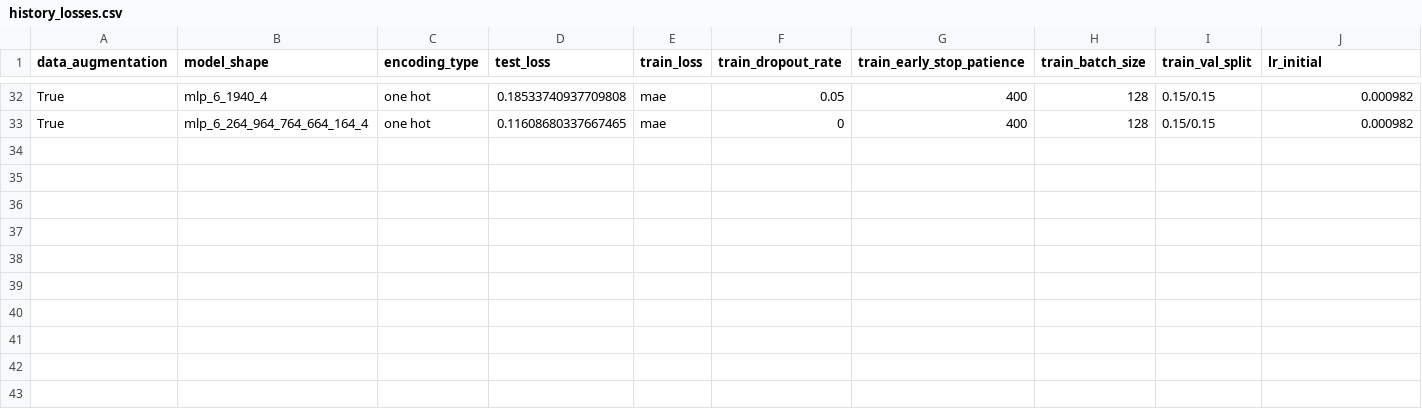
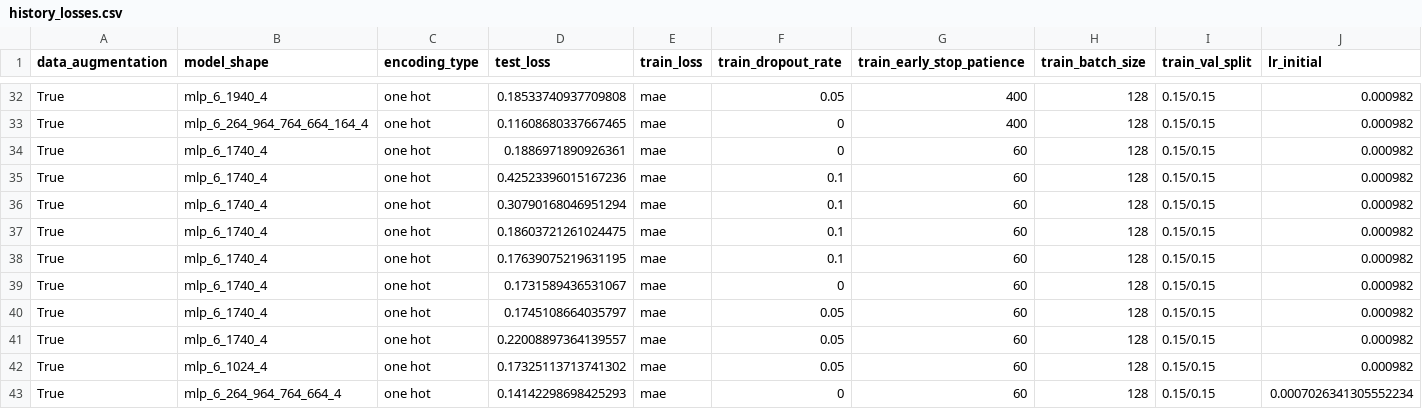
Before and after one commit to abhishekchak52/ML_qubit_design, a CSV file: model_predict_coupler_NCap_cap_matrix/history_losses.csv, drawn as a sheet; only a part is shown, gaps mark what is left out; rows hold the shown columns only; the diff names each change by its address in the sheet, - before the commit and + after, or states it on an @@ line.

Commit message:
coupler best model

```diff
--- a/model_predict_coupler_NCap_cap_matrix/history_losses.csv
+++ b/model_predict_coupler_NCap_cap_matrix/history_losses.csv
+row 34: True | mlp_6_1740_4 | one hot | 0.1886971890926361 | mae | 0 | 60 | 128 | 0.15/0.15 | 0.000982
+row 35: True | mlp_6_1740_4 | one hot | 0.42523396015167236 | mae | 0.1 | 60 | 128 | 0.15/0.15 | 0.000982
+row 36: True | mlp_6_1740_4 | one hot | 0.30790168046951294 | mae | 0.1 | 60 | 128 | 0.15/0.15 | 0.000982
+row 37: True | mlp_6_1740_4 | one hot | 0.18603721261024475 | mae | 0.1 | 60 | 128 | 0.15/0.15 | 0.000982
+row 38: True | mlp_6_1740_4 | one hot | 0.17639075219631195 | mae | 0.1 | 60 | 128 | 0.15/0.15 | 0.000982
+row 39: True | mlp_6_1740_4 | one hot | 0.1731589436531067 | mae | 0 | 60 | 128 | 0.15/0.15 | 0.000982
+row 40: True | mlp_6_1740_4 | one hot | 0.1745108664035797 | mae | 0.05 | 60 | 128 | 0.15/0.15 | 0.000982
+row 41: True | mlp_6_1740_4 | one hot | 0.22008897364139557 | mae | 0.05 | 60 | 128 | 0.15/0.15 | 0.000982
+row 42: True | mlp_6_1024_4 | one hot | 0.17325113713741302 | mae | 0.05 | 60 | 128 | 0.15/0.15 | 0.000982
+row 43: True | mlp_6_264_964_764_664_4 | one hot | 0.14142298698425293 | mae | 0 | 60 | 128 | 0.15/0.15 | 0.0007026341305552234
```
Also changed, not shown: model_predict_coupler_NCap_cap_matrix/predictions_and_errors_one_hot.csv, model_predict_coupler_NCap_cap_matrix/predictions_and_errors_unscaled_one_hot.csv, 11 other files.
